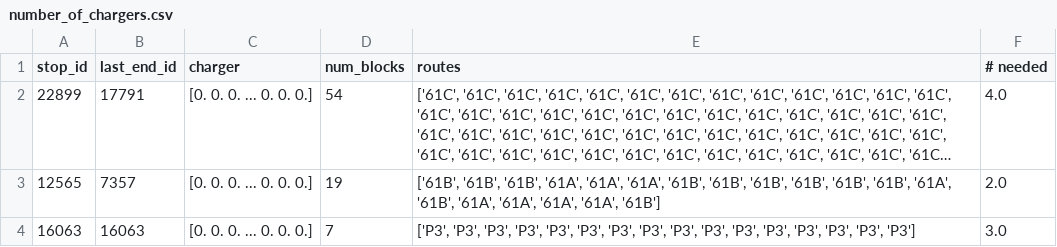
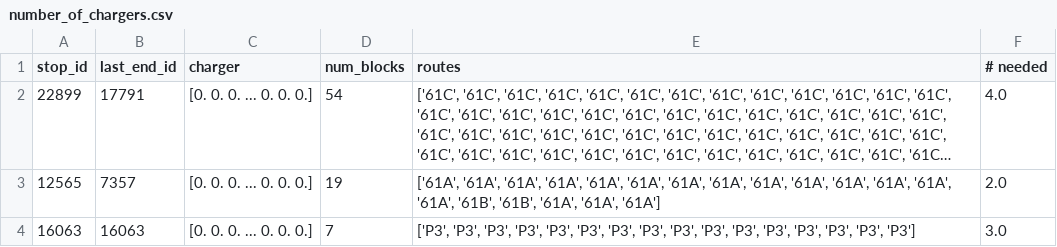
Before and after one commit to jjphillips2/PRT_Synthesis, a CSV file: brt/number_of_chargers.csv, drawn as a sheet; long unchanged cells end in …; the diff names each change by its address in the sheet, - before the commit and + after, or states it on an @@ line.

```diff
--- a/brt/number_of_chargers.csv
+++ b/brt/number_of_chargers.csv
-E3 (routes): ['61B', '61B', '61B', '61A', '61A', '61A', '61B', '61B', '61B', '61B', '61B', '61B', '61A', '61B', '61A', '61A', '61A', '61A', '61B']
+E3 (routes): ['61A', '61A', '61A', '61A', '61A', '61A', '61A', '61A', '61A', '61A', '61A', '61A', '61A', '61A', '61B', '61B', '61A', '61A', '61A']
```
Also changed, not shown: allRoutes/number_of_chargers.csv, allRoutes/time_to_charge.csv, 1 other file.
